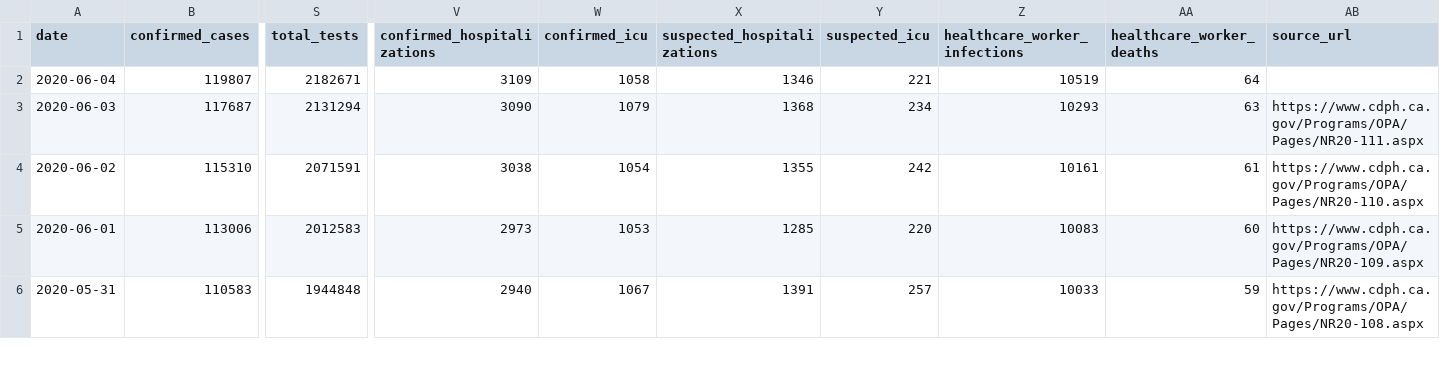
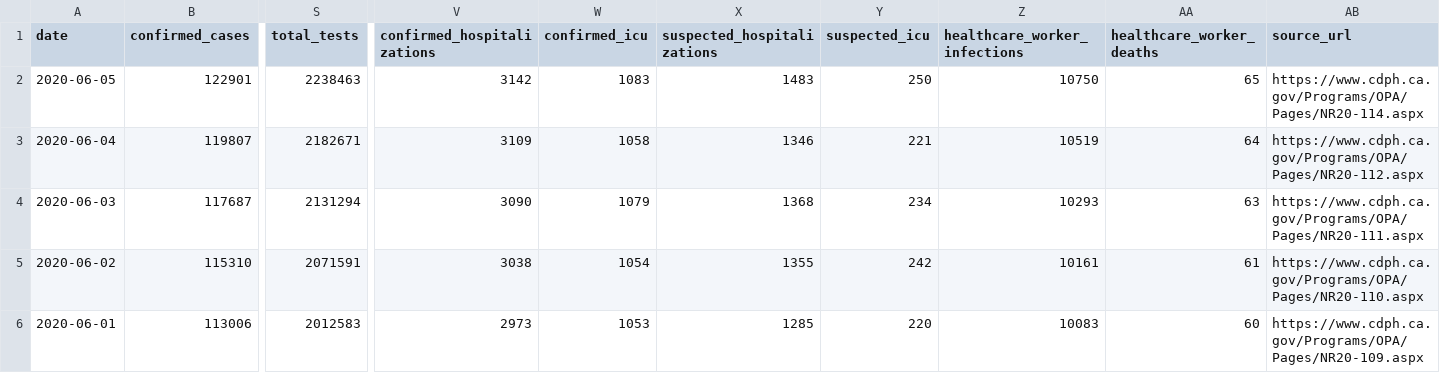
Before and after one commit to quantummind/caltech_covid_19_modeling, a CSV file: data/us/covid/california/cdph-state-totals.csv, drawn as a sheet; only a part is shown, gaps mark what is left out; the shorter side is filled out with more unchanged rows; addresses are those after the commit; rows hold the shown columns only; the diff names each change by its address in the sheet, - before the commit and + after, or states it on an @@ line.

```diff
--- a/data/us/covid/california/cdph-state-totals.csv
+++ b/data/us/covid/california/cdph-state-totals.csv
+row 2: 2020-06-05 | 122901 | 2238463 | 3142 | 1083 | 1483 | 250 | 10750 | 65 | https://www.cdph.ca.gov/Programs/OPA/Pages/NR20-114.aspx
-AB3 (source_url): (empty)
+AB3 (source_url): https://www.cdph.ca.gov/Programs/OPA/Pages/NR20-112.aspx
```
Also changed, not shown: data/us/covid/california/latimes-agency-totals.csv, 6 other files.
